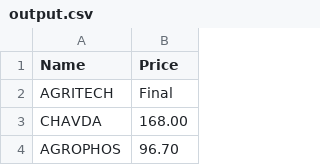
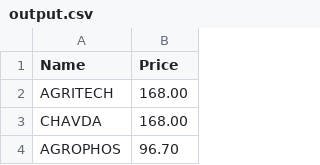
Before and after one commit to catii-am/nseindia_parser, a CSV file: output.csv, drawn as a sheet; only a part is shown.

Commit message:
Update output.csv

```diff
--- a/output.csv
+++ b/output.csv
@@ -1,3 +1,3 @@
 Name,Price
-AGRITECH,Final
+AGRITECH,168.00
 CHAVDA,168.00
```
